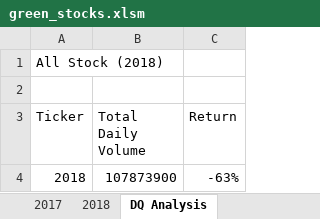
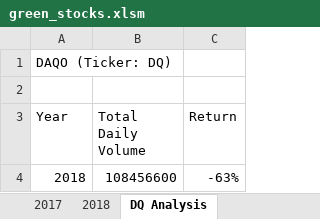
Before and after one commit to hieppham8083/stock-analysis, an Excel workbook: green_stocks.xlsm, sheet DQ Analysis, drawn as a sheet; values as stored, in another font and other column widths than the file's, no borders; the diff names each change by its address in the sheet, - before the commit and + after, or states it on an @@ line.

```diff
--- a/green_stocks.xlsm (sheet DQ Analysis)
+++ b/green_stocks.xlsm (sheet DQ Analysis)
-A1 (Year): All Stock (2018)
+A1 (Year): DAQO (Ticker: DQ)
-A3: Ticker
+A3: Year
-B4 (Total Daily Volume): 107873900
+B4 (Total Daily Volume): 108456600
```
Also changed, not shown: sheet All Stocks Analysis, charts or pictures.
